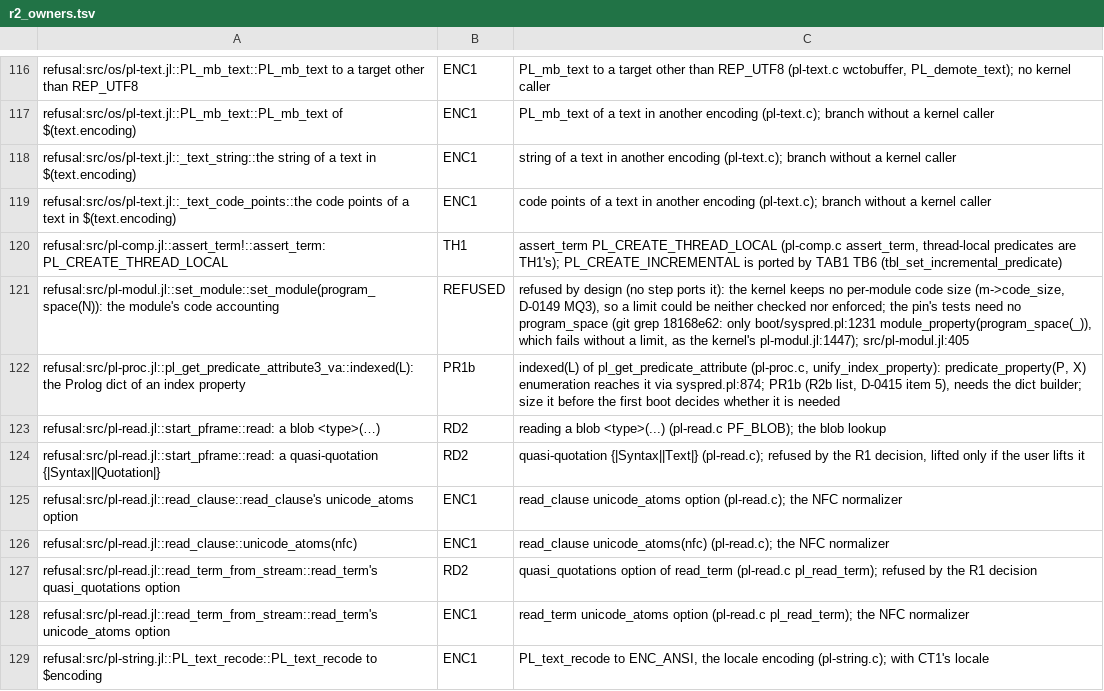
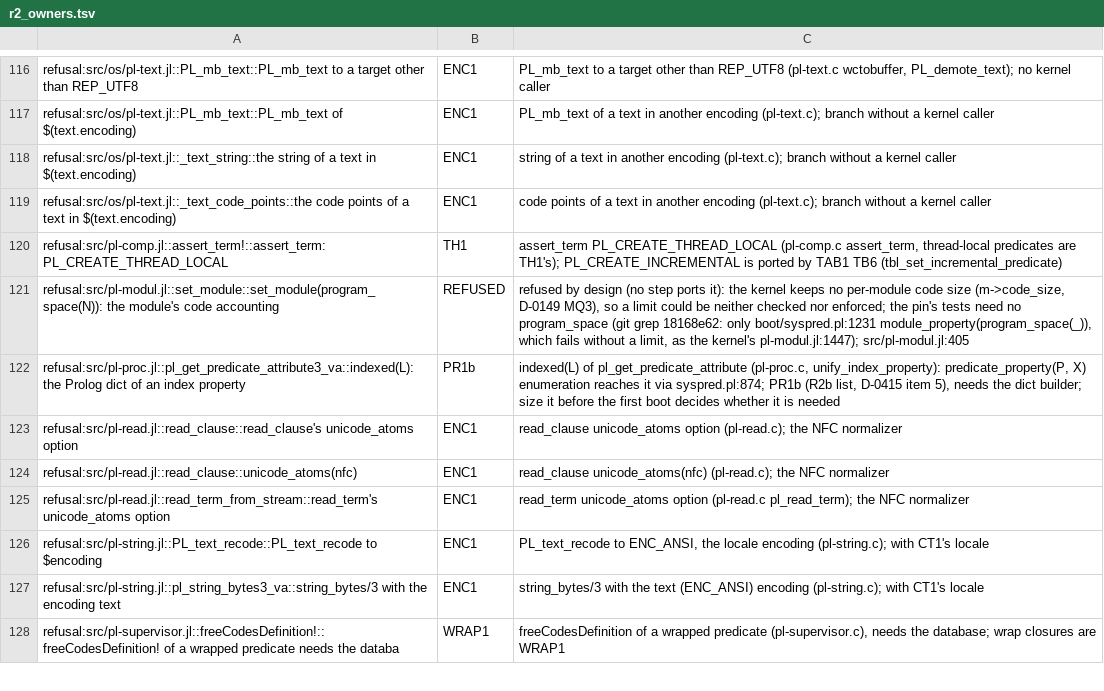
Before and after one commit to CognitiveSubstratesAI/LogicKernel, a TSV file: docs/r2_owners.tsv, drawn as a sheet; only a part is shown, gaps mark what is left out; the shorter side is filled out with more unchanged rows; the diff names each change by its address in the sheet, - before the commit and + after, or states it on an @@ line.

```diff
--- a/docs/r2_owners.tsv
+++ b/docs/r2_owners.tsv
-row 123: refusal:src/pl-read.jl::start_pframe::read: a blob <type>(…) | RD2 | reading a blob <type>(...) (pl-read.c PF_BLOB); the blob lookup
-row 124: refusal:src/pl-read.jl::start_pframe::read: a quasi-quotation {|Syntax||Quotation|} | RD2 | quasi-quotation {|Syntax||Text|} (pl-read.c); refused by the R1 decision, lifted only if the user lifts it
-row 127: refusal:src/pl-read.jl::read_term_from_stream::read_term's quasi_quotations option | RD2 | quasi_quotations option of read_term (pl-read.c pl_read_term); refused by the R1 decision
```
Also changed, not shown: 15 other files.
